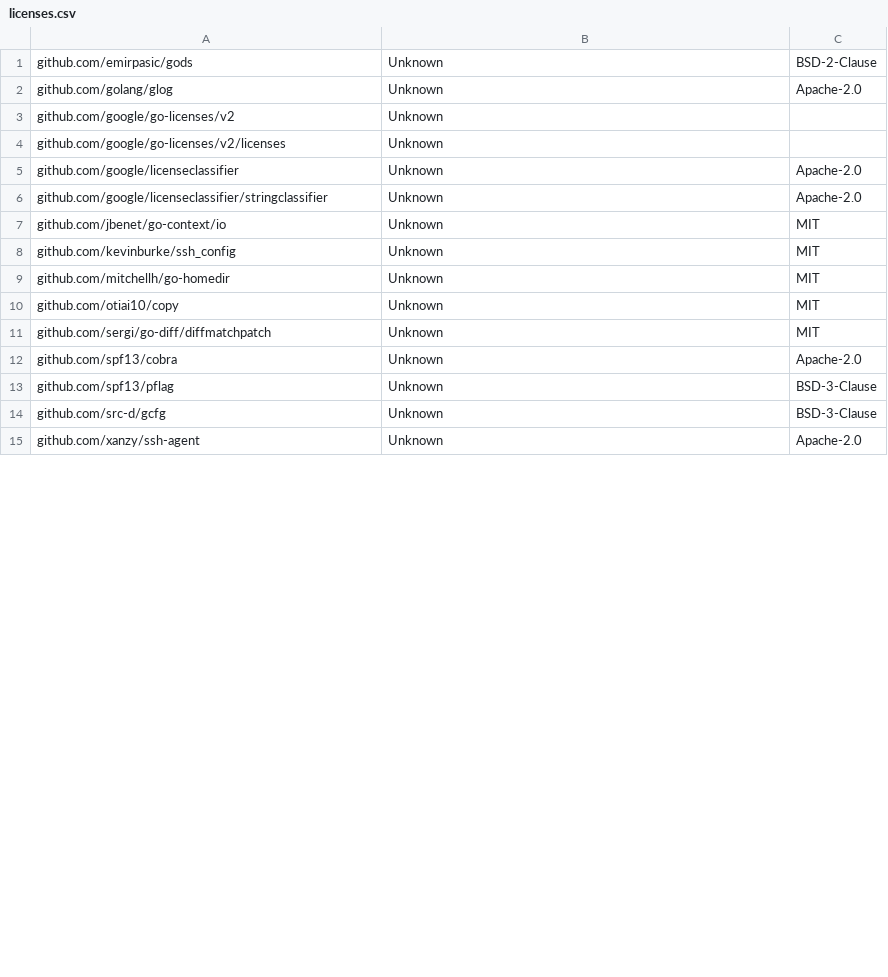
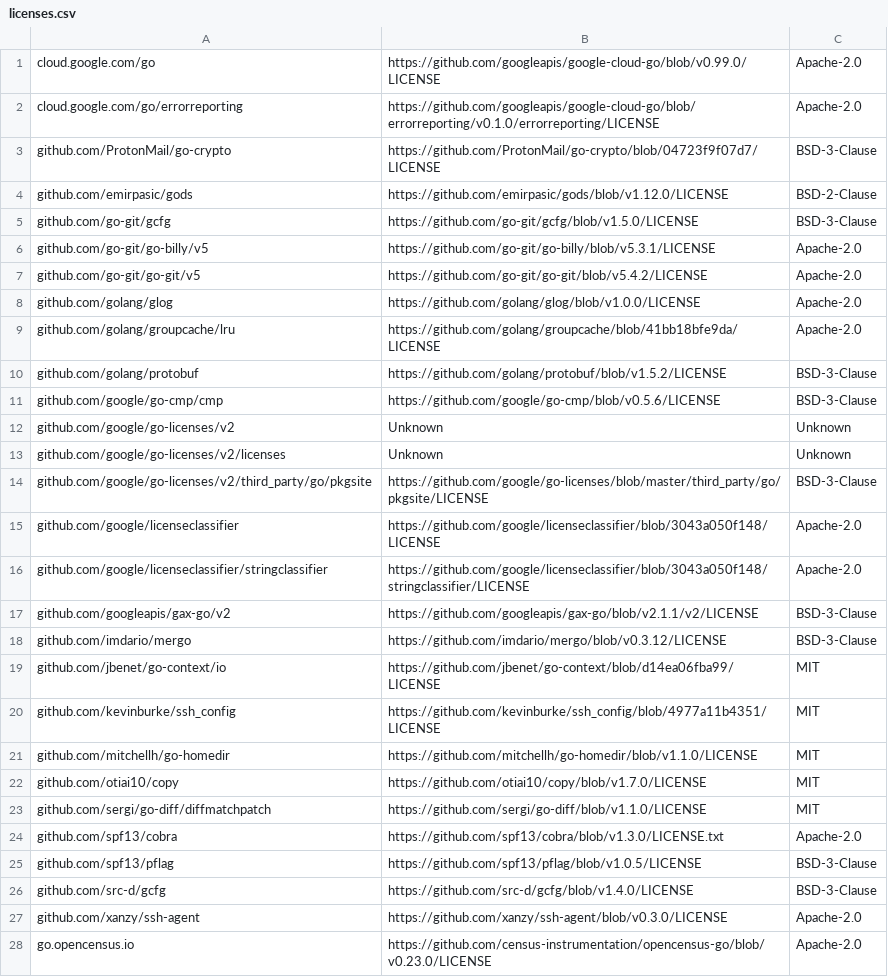
Before and after one commit to mgiessing/go-licenses, a CSV file: v2/third_party/licenses.csv, drawn as a sheet; only a part is shown; the diff covers the shown part only.

Commit message:
feat(v2/csv): get license remote URLs

```diff
--- a/v2/third_party/licenses.csv
+++ b/v2/third_party/licenses.csv
@@ -1,15 +1,28 @@
-github.com/emirpasic/gods,Unknown,BSD-2-Clause
-github.com/golang/glog,Unknown,Apache-2.0
-github.com/google/go-licenses/v2,Unknown,
-github.com/google/go-licenses/v2/licenses,Unknown,
-github.com/google/licenseclassifier,Unknown,Apache-2.0
-github.com/google/licenseclassifier/stringclassifier,Unknown,Apache-2.0
-github.com/jbenet/go-context/io,Unknown,MIT
-github.com/kevinburke/ssh_config,Unknown,MIT
-github.com/mitchellh/go-homedir,Unknown,MIT
-github.com/otiai10/copy,Unknown,MIT
-github.com/sergi/go-diff/diffmatchpatch,Unknown,MIT
-github.com/spf13/cobra,Unknown,Apache-2.0
-github.com/spf13/pflag,Unknown,BSD-3-Clause
-github.com/src-d/gcfg,Unknown,BSD-3-Clause
-github.com/xanzy/ssh-agent,Unknown,Apache-2.0
+cloud.google.com/go, https://github.com/googleapis/google-cloud-go/blob/v0.99.0/LICENSE, Apache-2.0
+cloud.google.com/go/errorreporting, https://github.com/googleapis/google-cloud-go/blob/errorreporting/v0.1.0/errorreporting/LICENSE, Apache-2.0
+github.com/ProtonMail/go-crypto, https://github.com/ProtonMail/go-crypto/blob/04723f9f07d7/LICENSE, BSD-3-Clause
+github.com/emirpasic/gods, https://github.com/emirpasic/gods/blob/v1.12.0/LICENSE, BSD-2-Clause
+github.com/go-git/gcfg, https://github.com/go-git/gcfg/blob/v1.5.0/LICENSE, BSD-3-Clause
+github.com/go-git/go-billy/v5, https://github.com/go-git/go-billy/blob/v5.3.1/LICENSE, Apache-2.0
+github.com/go-git/go-git/v5, https://github.com/go-git/go-git/blob/v5.4.2/LICENSE, Apache-2.0
+github.com/golang/glog, https://github.com/golang/glog/blob/v1.0.0/LICENSE, Apache-2.0
+github.com/golang/groupcache/lru, https://github.com/golang/groupcache/blob/41bb18bfe9da/LICENSE, Apache-2.0
+github.com/golang/protobuf, https://github.com/golang/protobuf/blob/v1.5.2/LICENSE, BSD-3-Clause
+github.com/google/go-cmp/cmp, https://github.com/google/go-cmp/blob/v0.5.6/LICENSE, BSD-3-Clause
+github.com/google/go-licenses/v2, Unknown, Unknown
+github.com/google/go-licenses/v2/licenses, Unknown, Unknown
+github.com/google/go-licenses/v2/third_party/go/pkgsite, https://github.com/google/go-licenses/blob/master/third_party/go/pkgsite/LICENSE, BSD-3-Clause
+github.com/google/licenseclassifier, https://github.com/google/licenseclassifier/blob/3043a050f148/LICENSE, Apache-2.0
+github.com/google/licenseclassifier/stringclassifier, https://github.com/google/licenseclassifier/blob/3043a050f148/stringclassifier/LICENSE, Apache-2.0
+github.com/googleapis/gax-go/v2, https://github.com/googleapis/gax-go/blob/v2.1.1/v2/LICENSE, BSD-3-Clause
+github.com/imdario/mergo, https://github.com/imdario/mergo/blob/v0.3.12/LICENSE, BSD-3-Clause
+github.com/jbenet/go-context/io, https://github.com/jbenet/go-context/blob/d14ea06fba99/LICENSE, MIT
+github.com/kevinburke/ssh_config, https://github.com/kevinburke/ssh_config/blob/4977a11b4351/LICENSE, MIT
+github.com/mitchellh/go-homedir, https://github.com/mitchellh/go-homedir/blob/v1.1.0/LICENSE, MIT
+github.com/otiai10/copy, https://github.com/otiai10/copy/blob/v1.7.0/LICENSE, MIT
+github.com/sergi/go-diff/diffmatchpatch, https://github.com/sergi/go-diff/blob/v1.1.0/LICENSE, MIT
+github.com/spf13/cobra, https://github.com/spf13/cobra/blob/v1.3.0/LICENSE.txt, Apache-2.0
+github.com/spf13/pflag, https://github.com/spf13/pflag/blob/v1.0.5/LICENSE, BSD-3-Clause
+github.com/src-d/gcfg, https://github.com/src-d/gcfg/blob/v1.4.0/LICENSE, BSD-3-Clause
+github.com/xanzy/ssh-agent, https://github.com/xanzy/ssh-agent/blob/v0.3.0/LICENSE, Apache-2.0
+go.opencensus.io, https://github.com/census-instrumentation/opencensus-go/blob/v0.23.0/LICENSE, Apache-2.0
```
Also changed, not shown: 8 added rows and 9 edited cells elsewhere in this file, 3 other files.
